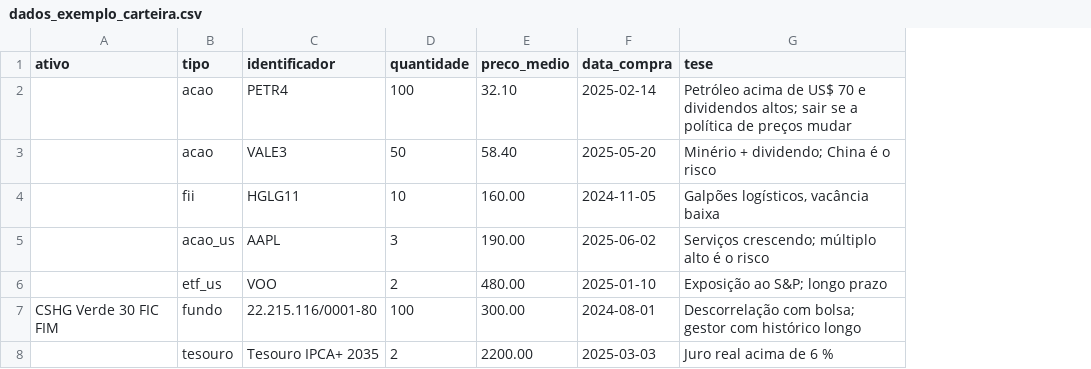
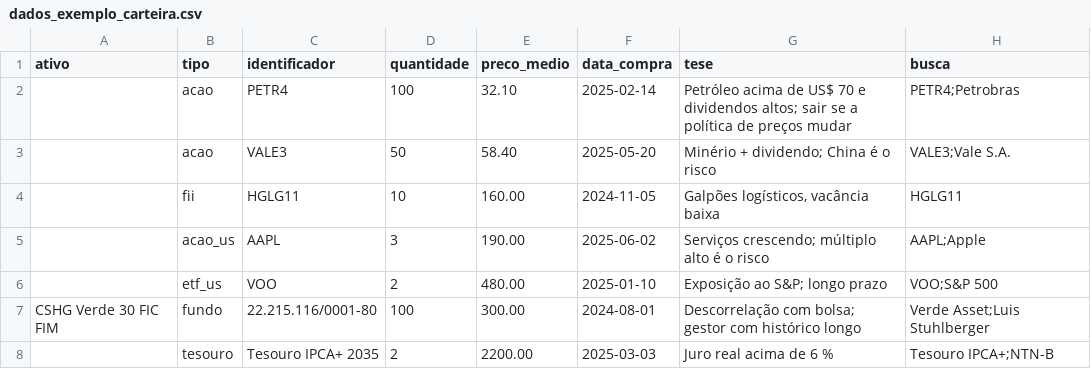
Before and after one commit to AvivCozerAharon/mesa, a CSV file: dados_exemplo_carteira.csv, drawn as a sheet; the diff names each change by its address in the sheet, - before the commit and + after, or states it on an @@ line.

```diff
--- a/dados_exemplo_carteira.csv
+++ b/dados_exemplo_carteira.csv
+column H (busca), rows 2-8: PETR4;Petrobras | VALE3;Vale S.A. | HGLG11 | AAPL;Apple | VOO;S&P 500 | Verde Asset;Luis Stuhlberger | Tesouro IPCA+;NTN-B
```
Also changed, not shown: 6 other files.
